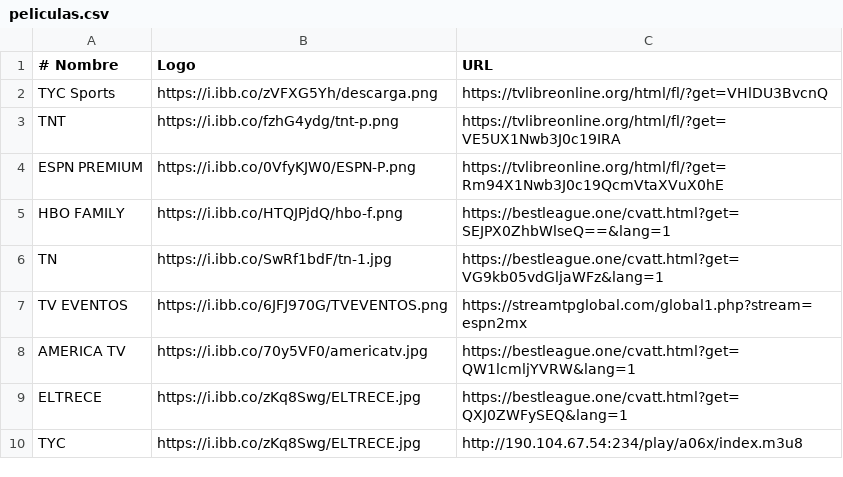
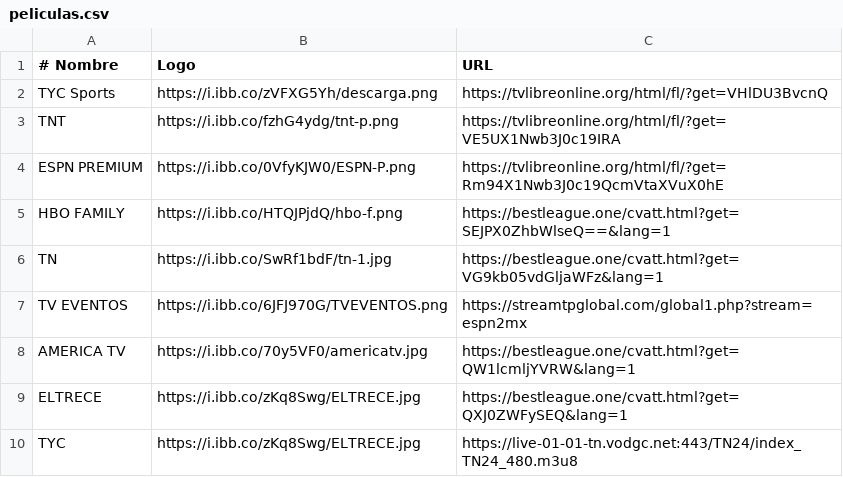
Before and after one commit to itptvfede/peliculas-m3u, a CSV file: peliculas.csv, drawn as a sheet.

Commit message:
Actualizar peliculas.csv

```diff
--- a/peliculas.csv
+++ b/peliculas.csv
@@ -9,2 +9,2 @@ AMERICA TV,https://i.ibb.co/70y5VF0/americatv.jpg,https://bestleague.one/cvatt.h
 ELTRECE,https://i.ibb.co/zKq8Swg/ELTRECE.jpg,https://bestleague.one/cvatt.html?get=QXJ0ZWFySEQ&lang=1
-TYC,https://i.ibb.co/zKq8Swg/ELTRECE.jpg,http://190.104.67.54:234/play/a06x/index.m3u8
+TYC,https://i.ibb.co/zKq8Swg/ELTRECE.jpg,https://live-01-01-tn.vodgc.net:443/TN24/index_TN24_480.m3u8
```
